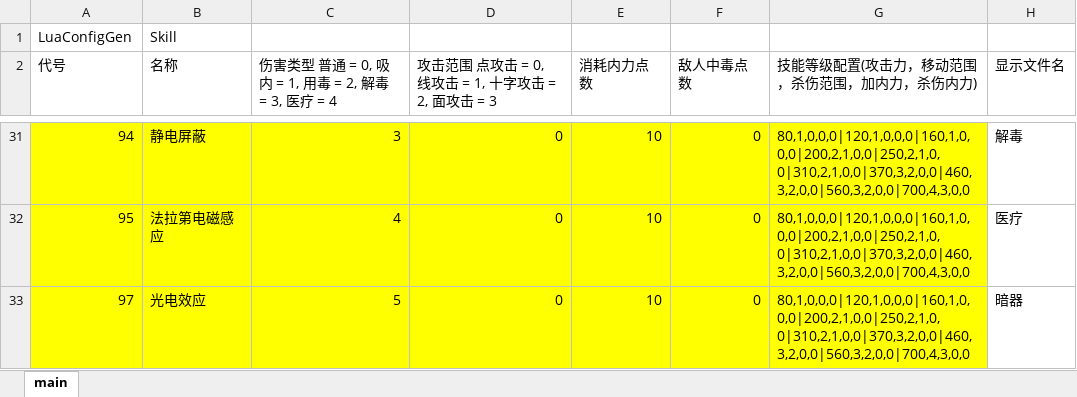
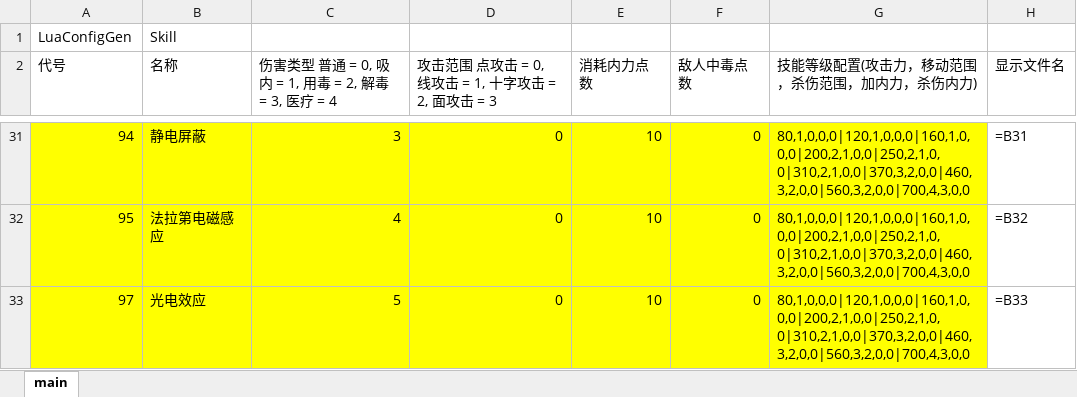
Before and after one commit to tspike630/suya3, an Excel workbook: jyx2/Assets/Mods/SAMPLE/Configs/武功.xlsx, sheet main, drawn as a sheet; only a part is shown, gaps mark what is left out; values as stored, in another font and other column widths than the file's, no borders; formulas are shown in place of their values; the diff covers the shown part only; the diff names each change by its address in the sheet, - before the commit and + after, or states it on an @@ line.

```diff
--- a/jyx2/Assets/Mods/SAMPLE/Configs/武功.xlsx (sheet main)
+++ b/jyx2/Assets/Mods/SAMPLE/Configs/武功.xlsx (sheet main)
-H31 (显示文件名): 解毒
+H31 (显示文件名): =B31
-H32 (显示文件名): 医疗
+H32 (显示文件名): =B32
-H33 (显示文件名): 暗器
+H33 (显示文件名): =B33
```
Also changed, not shown: 26 edited cells elsewhere in this sheet, jyx2/Assets/Mods/SAMPLE/Configs/人物.xlsx, jyx2/Assets/Mods/SAMPLE/Configs/物品.xlsx.
